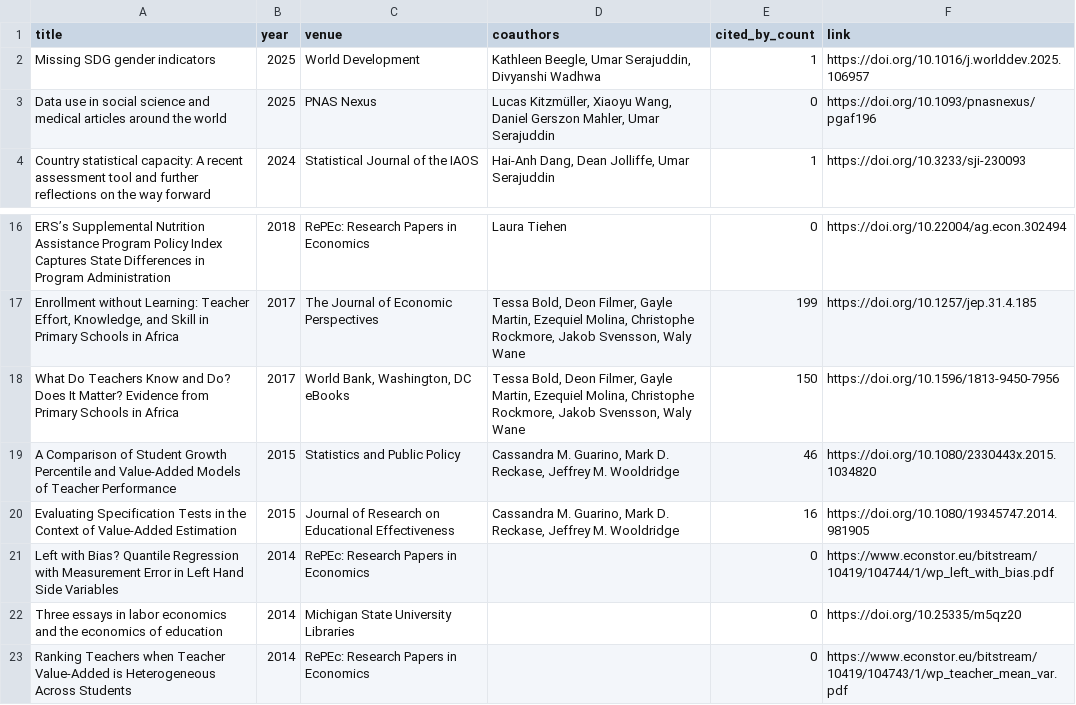
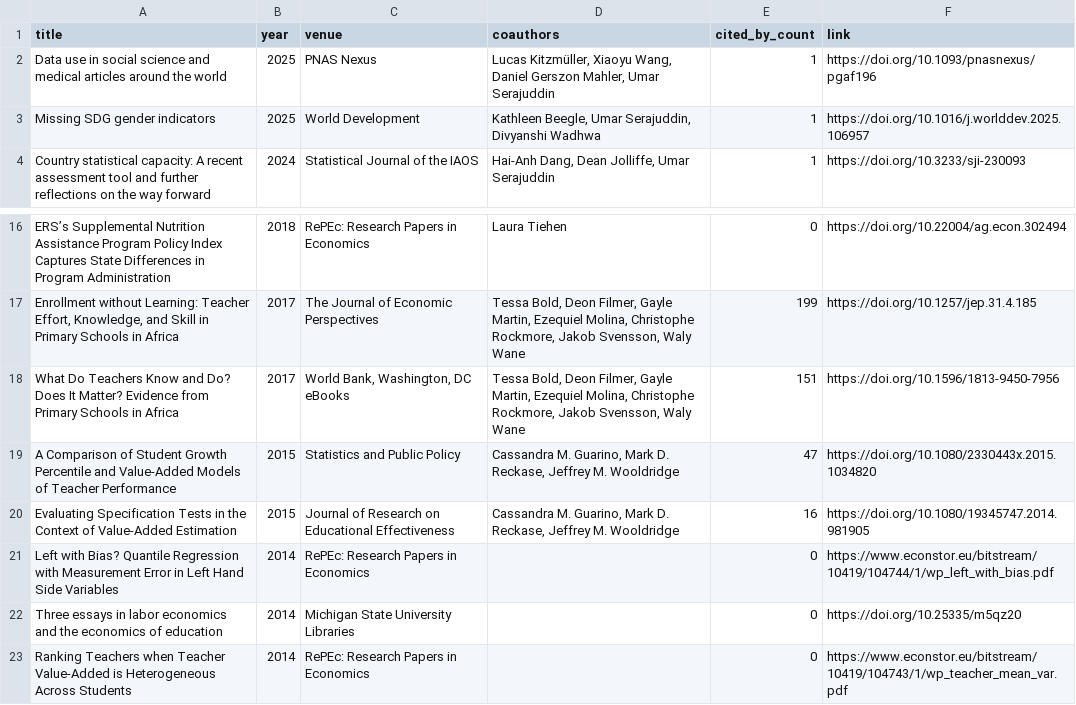
Before and after one commit to stacybri/stacybri.github.io, a CSV file: data/publications_auto.csv, drawn as a sheet; only a part is shown, gaps mark what is left out.

```diff
--- a/data/publications_auto.csv
+++ b/data/publications_auto.csv
@@ -1,4 +1,4 @@
 title,year,venue,coauthors,cited_by_count,link
+Data use in social science and medical articles around the world,2025,PNAS Nexus,"Lucas Kitzmüller, Xiaoyu Wang, Daniel Gerszon Mahler, Umar Serajuddin",1,https://doi.org/10.1093/pnasnexus/pgaf196
 Missing SDG gender indicators,2025,World Development,"Kathleen Beegle, Umar Serajuddin, Divyanshi Wadhwa",1,https://doi.org/10.1016/j.worlddev.2025.106957
-Data use in social science and medical articles around the world,2025,PNAS Nexus,"Lucas Kitzmüller, Xiaoyu Wang, Daniel Gerszon Mahler, Umar Serajuddin",0,https://doi.org/10.1093/pnasnexus/pgaf196
 Country statistical capacity: A recent assessment tool and further reflections on the way forward,2024,Statistical Journal of the IAOS,"Hai‐Anh Dang, Dean Jolliffe, Umar Serajuddin",1,https://doi.org/10.3233/sji-230093
@@ -17,4 +17,4 @@ ERS’s Supplemental Nutrition Assistance Program Policy Index Captures State Di
 "Enrollment without Learning: Teacher Effort, Knowledge, and Skill in Primary Schools in Africa",2017,The Journal of Economic Perspectives,"Tessa Bold, Deon Filmer, Gayle Martin, Ezequiel Molina, Christophe Rockmore, Jakob Svensson, Waly Wane",199,https://doi.org/10.1257/jep.31.4.185
-What Do Teachers Know and Do? Does It Matter? Evidence from Primary Schools in Africa,2017,"World Bank, Washington, DC eBooks","Tessa Bold, Deon Filmer, Gayle Martin, Ezequiel Molina, Christophe Rockmore, Jakob Svensson, Waly Wane",150,https://doi.org/10.1596/1813-9450-7956
-A Comparison of Student Growth Percentile and Value-Added Models of Teacher Performance,2015,Statistics and Public Policy,"Cassandra M. Guarino, Mark D. Reckase, Jeffrey M. Wooldridge",46,https://doi.org/10.1080/2330443x.2015.1034820
+What Do Teachers Know and Do? Does It Matter? Evidence from Primary Schools in Africa,2017,"World Bank, Washington, DC eBooks","Tessa Bold, Deon Filmer, Gayle Martin, Ezequiel Molina, Christophe Rockmore, Jakob Svensson, Waly Wane",151,https://doi.org/10.1596/1813-9450-7956
+A Comparison of Student Growth Percentile and Value-Added Models of Teacher Performance,2015,Statistics and Public Policy,"Cassandra M. Guarino, Mark D. Reckase, Jeffrey M. Wooldridge",47,https://doi.org/10.1080/2330443x.2015.1034820
 Evaluating Specification Tests in the Context of Value-Added Estimation,2015,Journal of Research on Educational Effectiveness,"Cassandra M. Guarino, Mark D. Reckase, Jeffrey M. Wooldridge",16,https://doi.org/10.1080/19345747.2014.981905
```
Also changed, not shown: data/wb_blogs_auto.csv, 1 other file.
